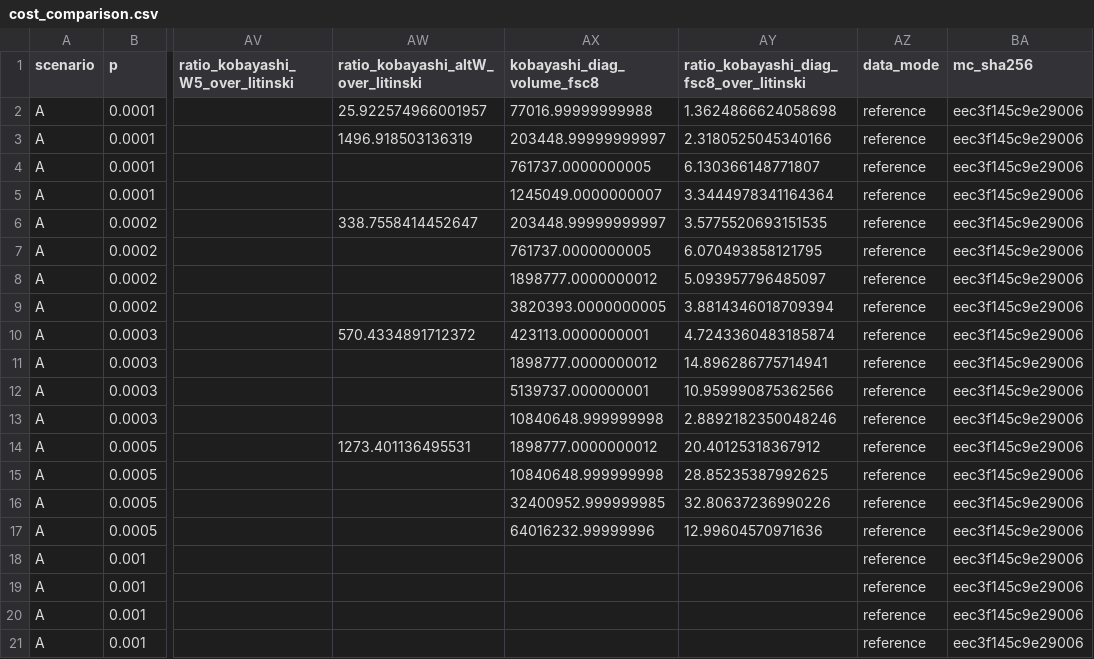
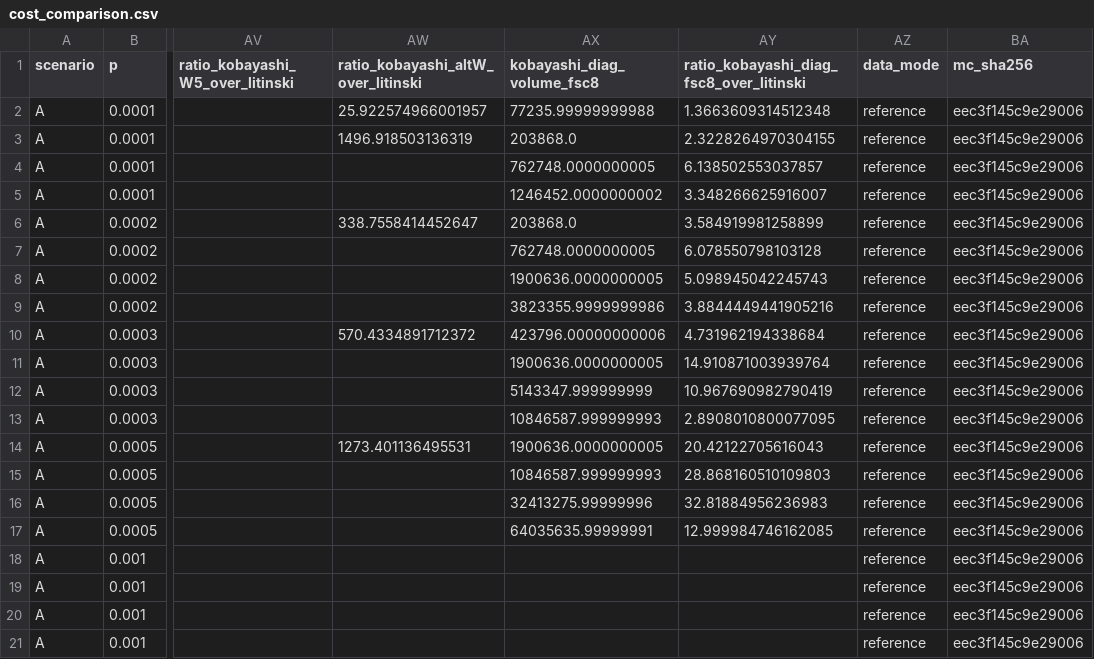
Before and after one commit to Danjobyodo/2026-10-24_StudyWithClaude, a CSV file: results/cost_comparison.csv, drawn as a sheet; only a part is shown, gaps mark what is left out; the diff covers the shown part only; the diff names each change by its address in the sheet, - before the commit and + after, or states it on an @@ line.

```diff
--- a/results/cost_comparison.csv
+++ b/results/cost_comparison.csv
-AX2 (kobayashi_diag_volume_fsc8): 77016.99999999988
+AX2 (kobayashi_diag_volume_fsc8): 77235.99999999988
-AY2: 1.3624866624058698
+AY2: 1.3663609314512348
-AX3 (kobayashi_diag_volume_fsc8): 203448.99999999997
+AX3 (kobayashi_diag_volume_fsc8): 203868.0
-AY3: 2.3180525045340166
+AY3: 2.3228264970304155
-AX4 (kobayashi_diag_volume_fsc8): 761737.0000000005
+AX4 (kobayashi_diag_volume_fsc8): 762748.0000000005
-AY4: 6.130366148771807
+AY4: 6.138502553037857
-AX5 (kobayashi_diag_volume_fsc8): 1245049.0000000007
+AX5 (kobayashi_diag_volume_fsc8): 1246452.0000000002
-AY5: 3.3444978341164364
+AY5: 3.348266625916007
-AX6 (kobayashi_diag_volume_fsc8): 203448.99999999997
+AX6 (kobayashi_diag_volume_fsc8): 203868.0
-AY6: 3.5775520693151535
+AY6: 3.584919981258899
-AX7 (kobayashi_diag_volume_fsc8): 761737.0000000005
+AX7 (kobayashi_diag_volume_fsc8): 762748.0000000005
-AY7: 6.070493858121795
+AY7: 6.078550798103128
-AX8 (kobayashi_diag_volume_fsc8): 1898777.0000000012
+AX8 (kobayashi_diag_volume_fsc8): 1900636.0000000005
-AY8: 5.093957796485097
+AY8: 5.098945042245743
-AX9 (kobayashi_diag_volume_fsc8): 3820393.0000000005
+AX9 (kobayashi_diag_volume_fsc8): 3823355.9999999986
-AY9: 3.8814346018709394
+AY9: 3.8844449441905216
-AX10 (kobayashi_diag_volume_fsc8): 423113.0000000001
+AX10 (kobayashi_diag_volume_fsc8): 423796.00000000006
-AY10: 4.7243360483185874
+AY10: 4.731962194338684
-AX11 (kobayashi_diag_volume_fsc8): 1898777.0000000012
+AX11 (kobayashi_diag_volume_fsc8): 1900636.0000000005
-AY11: 14.896286775714941
+AY11: 14.910871003939764
-AX12 (kobayashi_diag_volume_fsc8): 5139737.000000001
+AX12 (kobayashi_diag_volume_fsc8): 5143347.999999999
-AY12: 10.959990875362566
+AY12: 10.967690982790419
-AX13 (kobayashi_diag_volume_fsc8): 10840648.999999998
+AX13 (kobayashi_diag_volume_fsc8): 10846587.999999993
-AY13: 2.8892182350048246
+AY13: 2.8908010800077095
-AX14 (kobayashi_diag_volume_fsc8): 1898777.0000000012
+AX14 (kobayashi_diag_volume_fsc8): 1900636.0000000005
-AY14: 20.40125318367912
+AY14: 20.42122705616043
-AX15 (kobayashi_diag_volume_fsc8): 10840648.999999998
+AX15 (kobayashi_diag_volume_fsc8): 10846587.999999993
-AY15: 28.85235387992625
+AY15: 28.868160510109803
-AX16 (kobayashi_diag_volume_fsc8): 32400952.999999985
+AX16 (kobayashi_diag_volume_fsc8): 32413275.99999996
-AY16: 32.80637236990226
+AY16: 32.81884956236983
-AX17 (kobayashi_diag_volume_fsc8): 64016232.99999996
+AX17 (kobayashi_diag_volume_fsc8): 64035635.99999991
-AY17: 12.99604570971636
+AY17: 12.999984746162085
```
Also changed, not shown: 40 edited cells elsewhere in this file, 3 other files.
